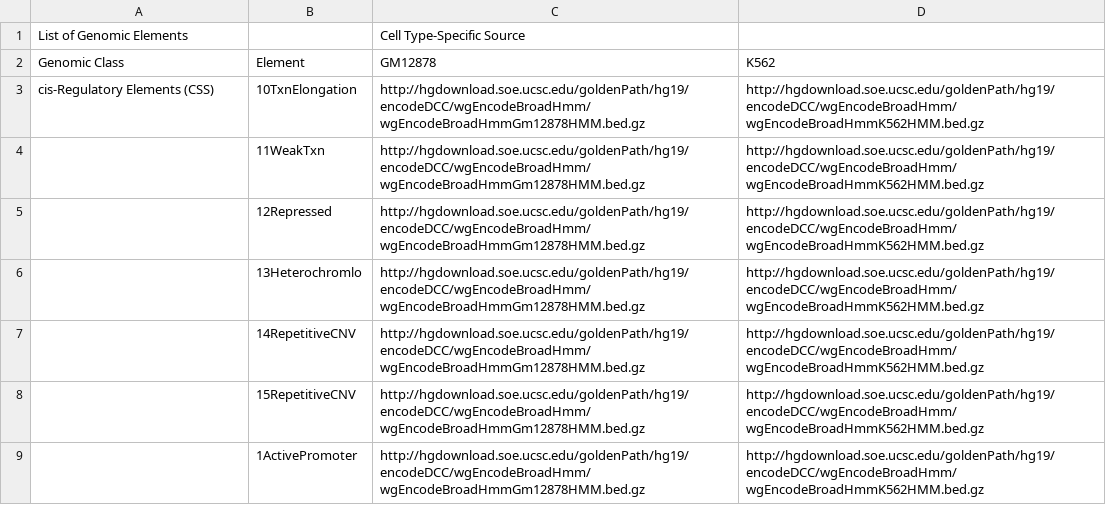
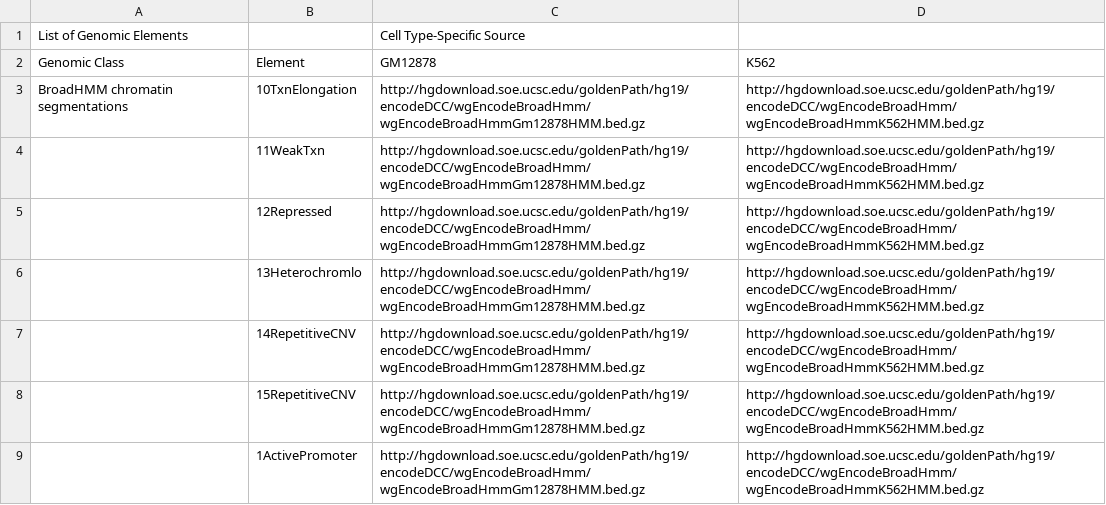
Before and after one commit to stilianoudakis/TAD_predictive_modeling, a CSV file: Manuscript/Supplementary/table2_genomic_elements.csv, drawn as a sheet; only a part is shown.

Commit message:
Rename to BroadHMM chromatin segmentations

```diff
--- a/Manuscript/Supplementary/table2_genomic_elements.csv
+++ b/Manuscript/Supplementary/table2_genomic_elements.csv
@@ -2,3 +2,3 @@ List of Genomic Elements,,Cell Type-Specific Source,
 Genomic Class,Element,GM12878,K562
-cis-Regulatory Elements (CSS),10TxnElongation,http://hgdownload.soe.ucsc.edu/goldenPath/hg19/encodeDCC/wgEncodeBroadHmm/wgEncodeBroadHmmGm12878HMM.bed.gz,http://hgdownload.soe.ucsc.edu/goldenPath/hg19/encodeDCC/wgEncodeBroadHmm/wgEncodeBroadHmmK562HMM.bed.gz
+BroadHMM chromatin segmentations,10TxnElongation,http://hgdownload.soe.ucsc.edu/goldenPath/hg19/encodeDCC/wgEncodeBroadHmm/wgEncodeBroadHmmGm12878HMM.bed.gz,http://hgdownload.soe.ucsc.edu/goldenPath/hg19/encodeDCC/wgEncodeBroadHmm/wgEncodeBroadHmmK562HMM.bed.gz
 ,11WeakTxn,http://hgdownload.soe.ucsc.edu/goldenPath/hg19/encodeDCC/wgEncodeBroadHmm/wgEncodeBroadHmmGm12878HMM.bed.gz,http://hgdownload.soe.ucsc.edu/goldenPath/hg19/encodeDCC/wgEncodeBroadHmm/wgEncodeBroadHmmK562HMM.bed.gz
```
